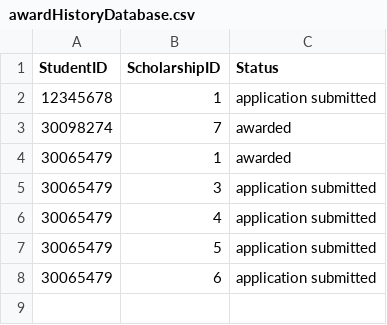
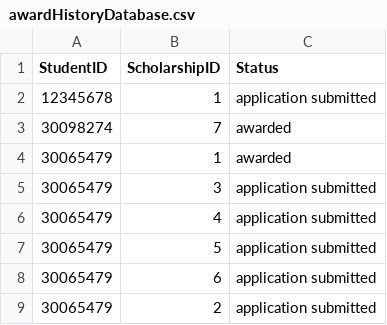
Before and after one commit to mariellanalepa/Scholarship-System, a CSV file: res/awardHistoryDatabase.csv, drawn as a sheet; the diff names each change by its address in the sheet, - before the commit and + after, or states it on an @@ line.

```diff
--- a/res/awardHistoryDatabase.csv
+++ b/res/awardHistoryDatabase.csv
+row 9: 30065479 | 2 | application submitted
```
Also changed, not shown: 10 other files.
